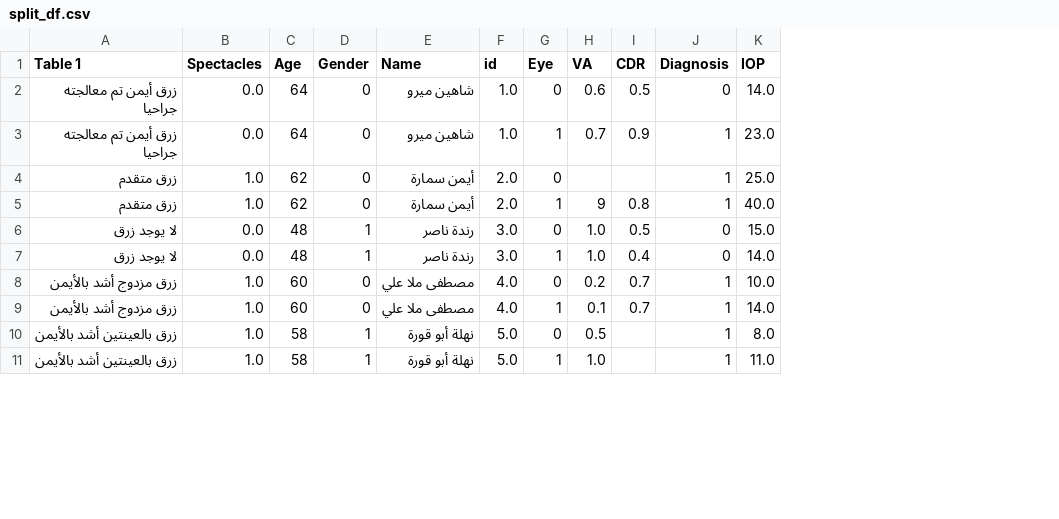
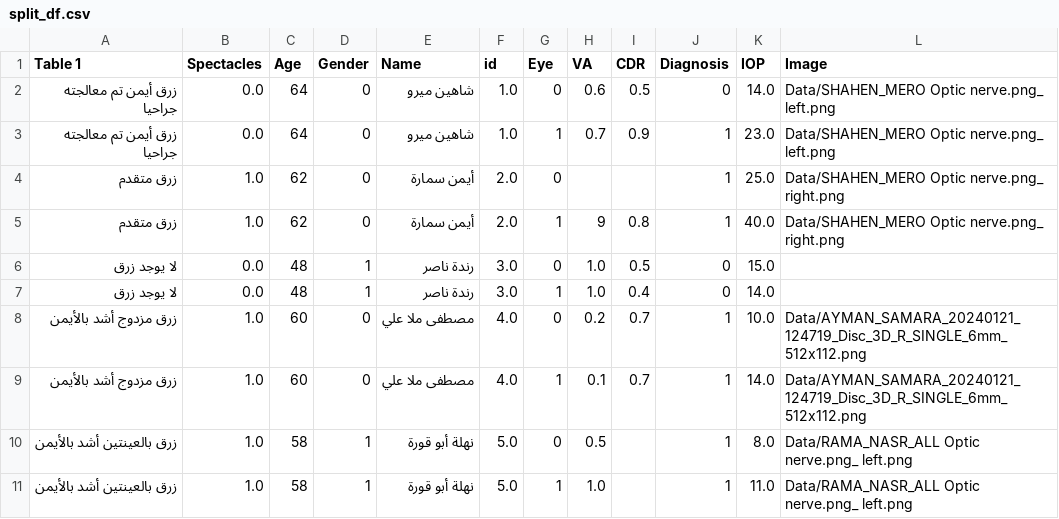
Before and after one commit to tonybotros1/Final-Project, a CSV file: split_df.csv, drawn as a sheet; only a part is shown; the diff names each change by its address in the sheet, - before the commit and + after, or states it on an @@ line.

```diff
--- a/split_df.csv
+++ b/split_df.csv
+column L (Image), rows 2-11: Data/SHAHEN_MERO Optic nerve.png_ left.png | Data/SHAHEN_MERO Optic nerve.png_ left.png | Data/SHAHEN_MERO Optic nerve.png_ right.png | Data/SHAHEN_MERO Optic nerve.png_ right.png |  |  | Data/AYMAN_SAMARA_20240121_124719_Disc_3D_R_SINGLE_6mm_512x112.png | Data/AYMAN_SAMARA_20240121_124719_Disc_3D_R_SINGLE_6mm_512x112.png | Data/RAMA_NASR_ALL Optic nerve.png_ left.png | Data/RAMA_NASR_ALL Optic nerve.png_ left.png
```
Also changed, not shown: 5 other files.
